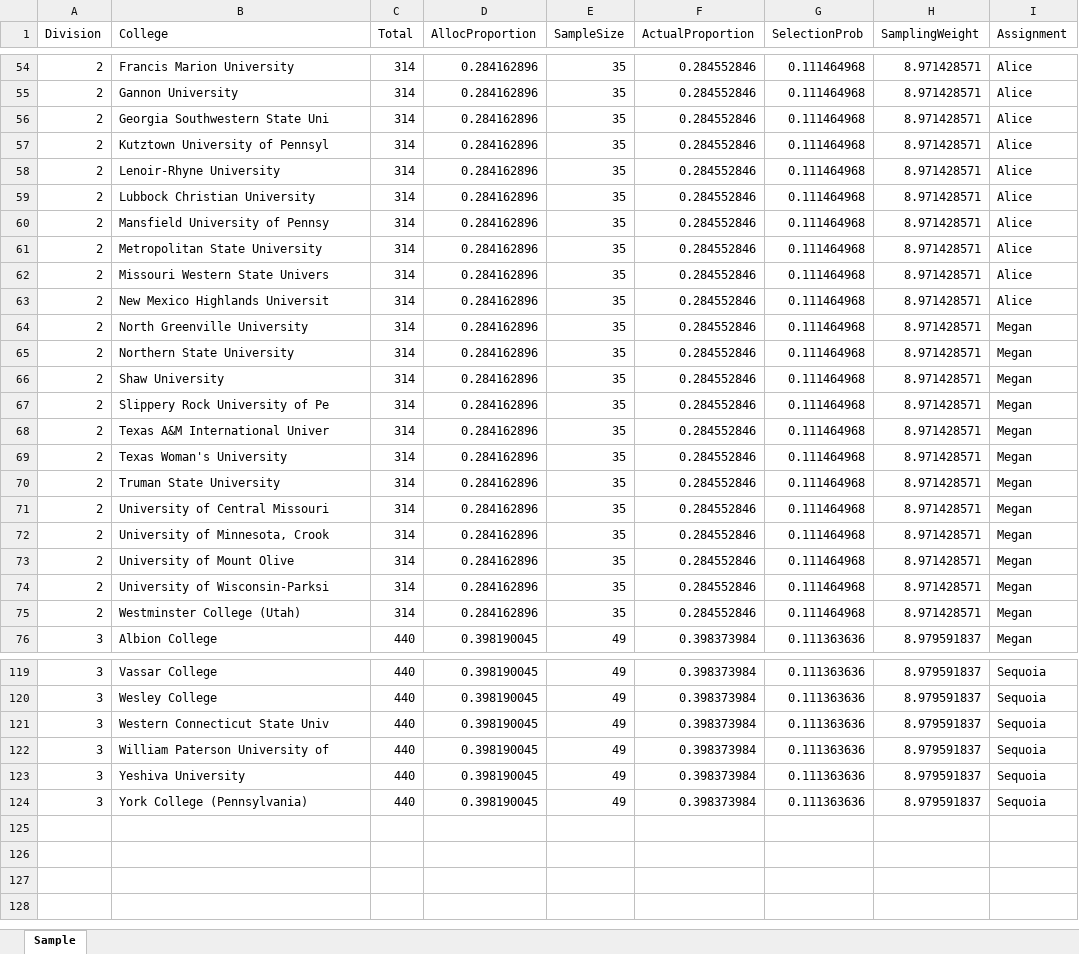
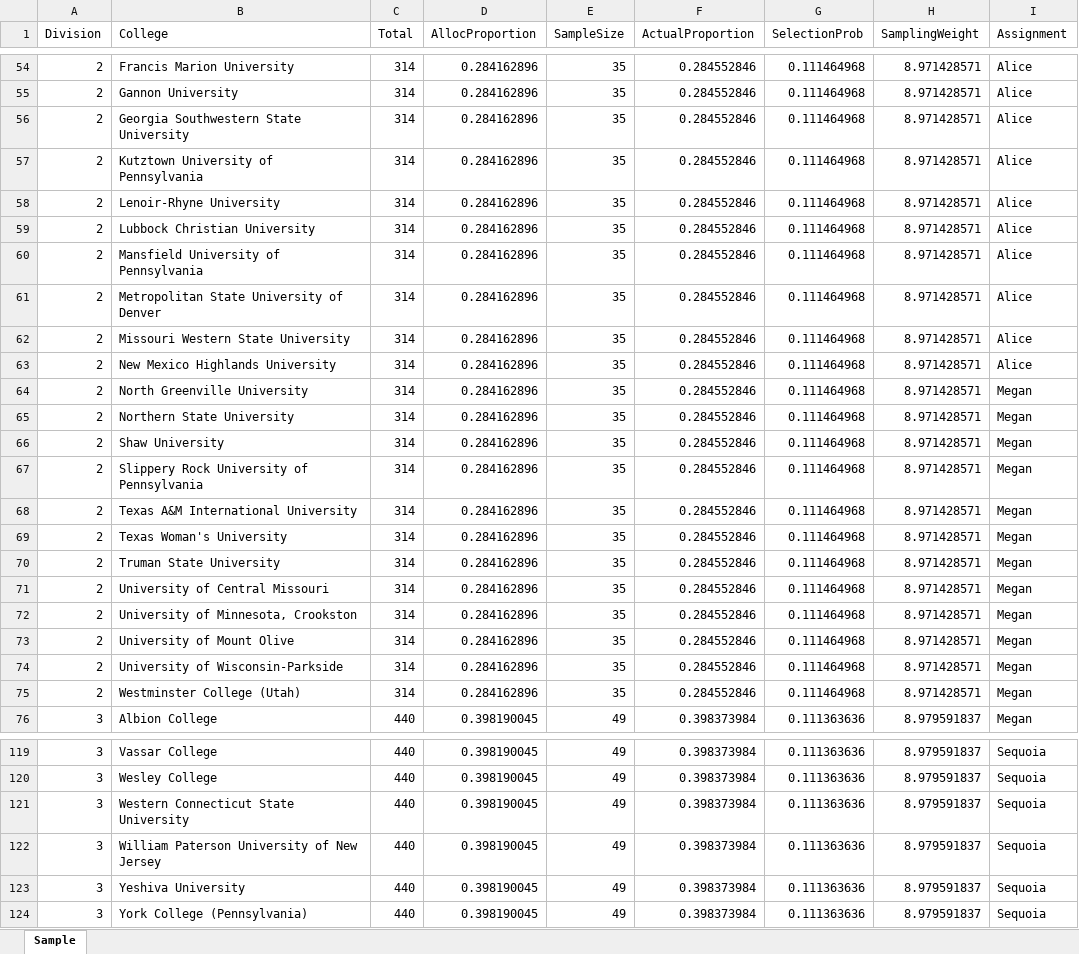
Before and after one commit to jakemathura/BIOS664SamplingProject, an Excel workbook: Sample.xlsx, sheet Sample, drawn as a sheet; only a part is shown, gaps mark what is left out; values as stored, in another font and other column widths than the file's, no borders; the diff covers the shown part only; the diff names each change by its address in the sheet, - before the commit and + after, or states it on an @@ line.

Commit message:
Updated to fit full college names

```diff
--- a/Sample.xlsx (sheet Sample)
+++ b/Sample.xlsx (sheet Sample)
-B56 (College): Georgia Southwestern State Uni
+B56 (College): Georgia Southwestern State University
-B57 (College): Kutztown University of Pennsyl
+B57 (College): Kutztown University of Pennsylvania
-B60 (College): Mansfield University of Pennsy
+B60 (College): Mansfield University of Pennsylvania
-B61 (College): Metropolitan State University
+B61 (College): Metropolitan State University of Denver
-B62 (College): Missouri Western State Univers
+B62 (College): Missouri Western State University
-B63 (College): New Mexico Highlands Universit
+B63 (College): New Mexico Highlands University
-B67 (College): Slippery Rock University of Pe
+B67 (College): Slippery Rock University of Pennsylvania
-B68 (College): Texas A&M International Univer
+B68 (College): Texas A&M International University
-B72 (College): University of Minnesota, Crook
+B72 (College): University of Minnesota, Crookston
-B74 (College): University of Wisconsin-Parksi
+B74 (College): University of Wisconsin-Parkside
-B121 (College): Western Connecticut State Univ
+B121 (College): Western Connecticut State University
-B122 (College): William Paterson University of
+B122 (College): William Paterson University of New Jersey
```
Also changed, not shown: 18 edited cells elsewhere in this sheet, Sample_Simple.xlsx, 1 other file.
